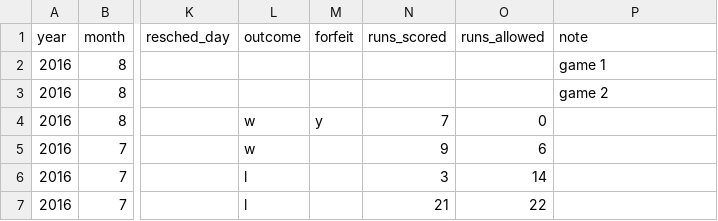
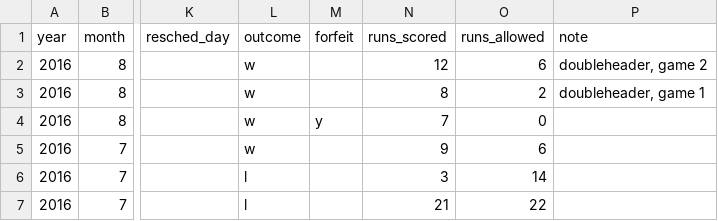
Before and after one commit to standarderrors/standarderrors.github.io, a TSV file: data/games_input.tsv, drawn as a sheet; only a part is shown, gaps mark what is left out; the diff names each change by its address in the sheet, - before the commit and + after, or states it on an @@ line.

```diff
--- a/data/games_input.tsv
+++ b/data/games_input.tsv
-L2:L3 (outcome): (empty)
+L2:L3 (outcome): w
-N2 (runs_scored): (empty)
+N2 (runs_scored): 12
-O2 (runs_allowed): (empty)
+O2 (runs_allowed): 6
-P2 (note): game 1
+P2 (note): doubleheader, game 2
-N3 (runs_scored): (empty)
+N3 (runs_scored): 8
-O3 (runs_allowed): (empty)
+O3 (runs_allowed): 2
-P3 (note): game 2
+P3 (note): doubleheader, game 1
```
Also changed, not shown: data/games.tsv.
